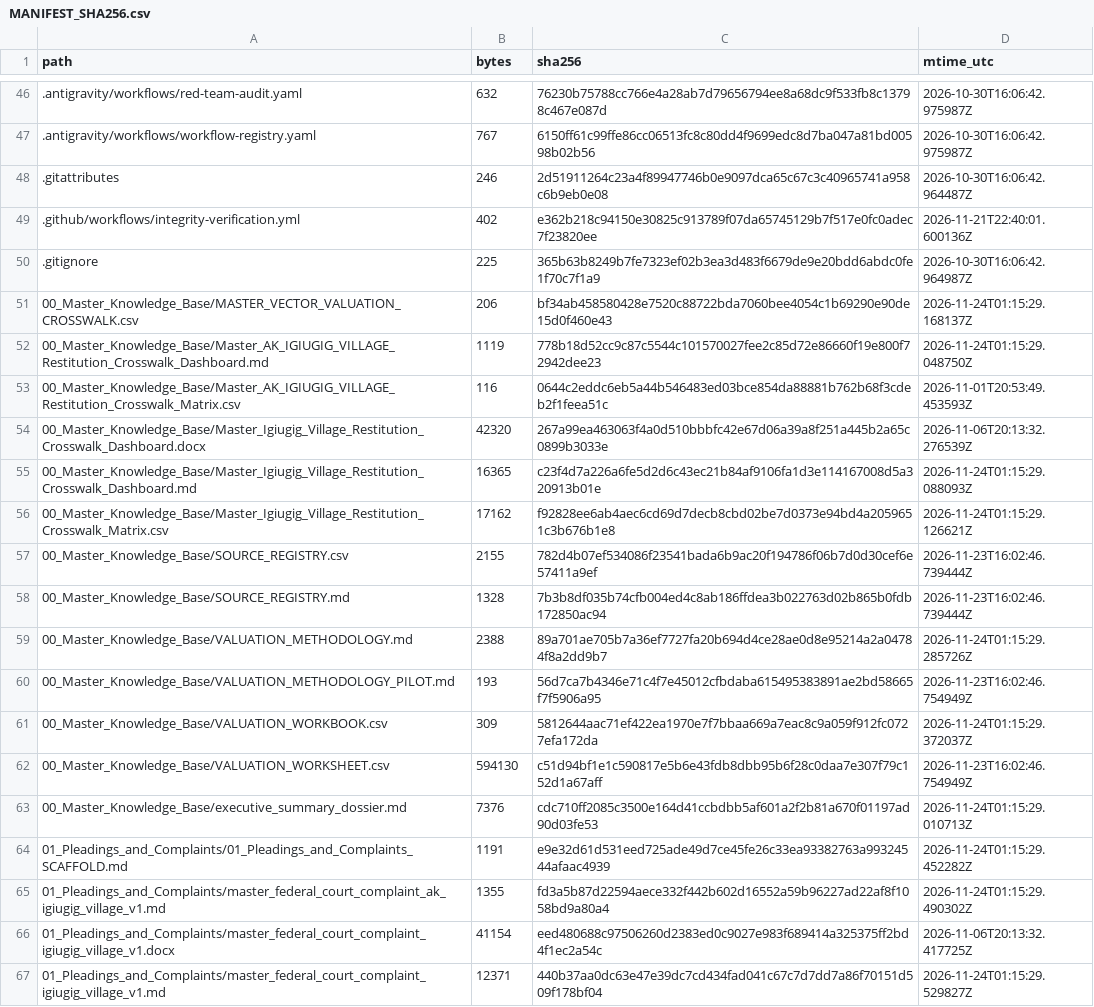
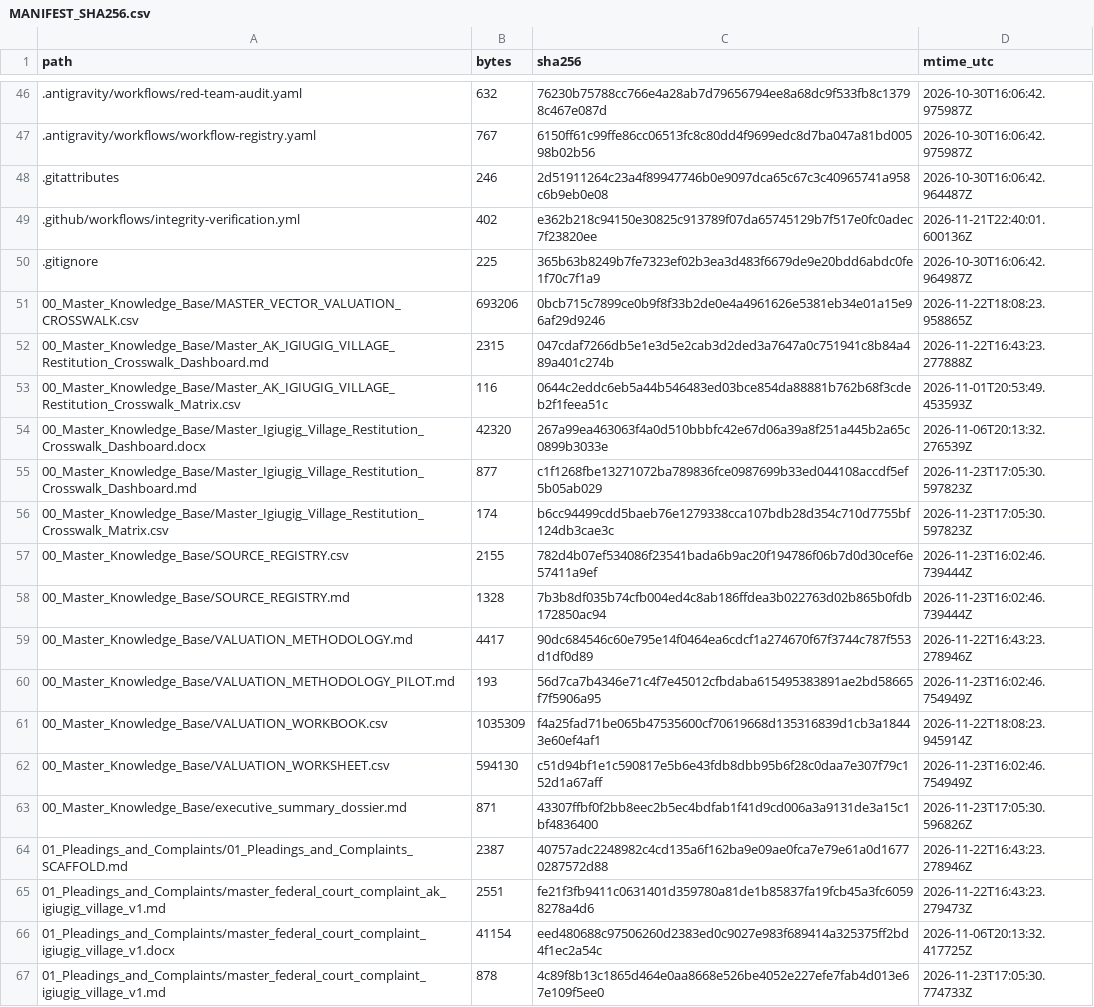
Before and after one commit to GlobalRestitutionAlliance/turtle-island-us-ak-igiugig-village-master-litigation, a CSV file: 99_Archives_and_Manifests/MANIFEST_SHA256.csv, drawn as a sheet; only a part is shown, gaps mark what is left out; the diff covers the shown part only.

```diff
--- a/99_Archives_and_Manifests/MANIFEST_SHA256.csv
+++ b/99_Archives_and_Manifests/MANIFEST_SHA256.csv
@@ -50,18 +50,18 @@ path,bytes,sha256,mtime_utc
 .gitignore,225,365b63b8249b7fe7323ef02b3ea3d483f6679de9e20bdd6abdc0fe1f70c7f1a9,2026-10-30T16:06:42.964987Z
-00_Master_Knowledge_Base/MASTER_VECTOR_VALUATION_CROSSWALK.csv,206,bf34ab458580428e7520c88722bda7060bee4054c1b69290e90de15d0f460e43,2026-11-24T01:15:29.168137Z
-00_Master_Knowledge_Base/Master_AK_IGIUGIG_VILLAGE_Restitution_Crosswalk_Dashboard.md,1119,778b18d52cc9c87c5544c101570027fee2c85d72e86660f19e800f72942dee23,2026-11-24T01:15:29.048750Z
+00_Master_Knowledge_Base/MASTER_VECTOR_VALUATION_CROSSWALK.csv,693206,0bcb715c7899ce0b9f8f33b2de0e4a4961626e5381eb34e01a15e96af29d9246,2026-11-22T18:08:23.958865Z
+00_Master_Knowledge_Base/Master_AK_IGIUGIG_VILLAGE_Restitution_Crosswalk_Dashboard.md,2315,047cdaf7266db5e1e3d5e2cab3d2ded3a7647a0c751941c8b84a489a401c274b,2026-11-22T16:43:23.277888Z
 00_Master_Knowledge_Base/Master_AK_IGIUGIG_VILLAGE_Restitution_Crosswalk_Matrix.csv,116,0644c2eddc6eb5a44b546483ed03bce854da88881b762b68f3cdeb2f1feea51c,2026-11-01T20:53:49.453593Z
 00_Master_Knowledge_Base/Master_Igiugig_Village_Restitution_Crosswalk_Dashboard.docx,42320,267a99ea463063f4a0d510bbbfc42e67d06a39a8f251a445b2a65c0899b3033e,2026-11-06T20:13:32.276539Z
-00_Master_Knowledge_Base/Master_Igiugig_Village_Restitution_Crosswalk_Dashboard.md,16365,c23f4d7a226a6fe5d2d6c43ec21b84af9106fa1d3e114167008d5a320913b01e,2026-11-24T01:15:29.088093Z
-00_Master_Knowledge_Base/Master_Igiugig_Village_Restitution_Crosswalk_Matrix.csv,17162,f92828ee6ab4aec6cd69d7decb8cbd02be7d0373e94bd4a2059651c3b676b1e8,2026-11-24T01:15:29.126621Z
+00_Master_Knowledge_Base/Master_Igiugig_Village_Restitution_Crosswalk_Dashboard.md,877,c1f1268fbe13271072ba789836fce0987699b33ed044108accdf5ef5b05ab029,2026-11-23T17:05:30.597823Z
+00_Master_Knowledge_Base/Master_Igiugig_Village_Restitution_Crosswalk_Matrix.csv,174,b6cc94499cdd5baeb76e1279338cca107bdb28d354c710d7755bf124db3cae3c,2026-11-23T17:05:30.597823Z
 00_Master_Knowledge_Base/SOURCE_REGISTRY.csv,2155,782d4b07ef534086f23541bada6b9ac20f194786f06b7d0d30cef6e57411a9ef,2026-11-23T16:02:46.739444Z
 00_Master_Knowledge_Base/SOURCE_REGISTRY.md,1328,7b3b8df035b74cfb004ed4c8ab186ffdea3b022763d02b865b0fdb172850ac94,2026-11-23T16:02:46.739444Z
-00_Master_Knowledge_Base/VALUATION_METHODOLOGY.md,2388,89a701ae705b7a36ef7727fa20b694d4ce28ae0d8e95214a2a04784f8a2dd9b7,2026-11-24T01:15:29.285726Z
+00_Master_Knowledge_Base/VALUATION_METHODOLOGY.md,4417,90dc684546c60e795e14f0464ea6cdcf1a274670f67f3744c787f553d1df0d89,2026-11-22T16:43:23.278946Z
 00_Master_Knowledge_Base/VALUATION_METHODOLOGY_PILOT.md,193,56d7ca7b4346e71c4f7e45012cfbdaba615495383891ae2bd58665f7f5906a95,2026-11-23T16:02:46.754949Z
-00_Master_Knowledge_Base/VALUATION_WORKBOOK.csv,309,5812644aac71ef422ea1970e7f7bbaa669a7eac8c9a059f912fc0727efa172da,2026-11-24T01:15:29.372037Z
+00_Master_Knowledge_Base/VALUATION_WORKBOOK.csv,1035309,f4a25fad71be065b47535600cf70619668d135316839d1cb3a18443e60ef4af1,2026-11-22T18:08:23.945914Z
 00_Master_Knowledge_Base/VALUATION_WORKSHEET.csv,594130,c51d94bf1e1c590817e5b6e43fdb8dbb95b6f28c0daa7e307f79c152d1a67aff,2026-11-23T16:02:46.754949Z
-00_Master_Knowledge_Base/executive_summary_dossier.md,7376,cdc710ff2085c3500e164d41ccbdbb5af601a2f2b81a670f01197ad90d03fe53,2026-11-24T01:15:29.010713Z
-01_Pleadings_and_Complaints/01_Pleadings_and_Complaints_SCAFFOLD.md,1191,e9e32d61d531eed725ade49d7ce45fe26c33ea93382763a99324544afaac4939,2026-11-24T01:15:29.452282Z
-01_Pleadings_and_Complaints/master_federal_court_complaint_ak_igiugig_village_v1.md,1355,fd3a5b87d22594aece332f442b602d16552a59b96227ad22af8f1058bd9a80a4,2026-11-24T01:15:29.490302Z
+00_Master_Knowledge_Base/executive_summary_dossier.md,871,43307ffbf0f2bb8eec2b5ec4bdfab1f41d9cd006a3a9131de3a15c1bf4836400,2026-11-23T17:05:30.596826Z
+01_Pleadings_and_Complaints/01_Pleadings_and_Complaints_SCAFFOLD.md,2387,40757adc2248982c4cd135a6f162ba9e09ae0fca7e79e61a0d16770287572d88,2026-11-22T16:43:23.278946Z
+01_Pleadings_and_Complaints/master_federal_court_complaint_ak_igiugig_village_v1.md,2551,fe21f3fb9411c0631401d359780a81de1b85837fa19fcb45a3fc60598278a4d6,2026-11-22T16:43:23.279473Z
 01_Pleadings_and_Complaints/master_federal_court_complaint_igiugig_village_v1.docx,41154,eed480688c97506260d2383ed0c9027e983f689414a325375ff2bd4f1ec2a54c,2026-11-06T20:13:32.417725Z
-01_Pleadings_and_Complaints/master_federal_court_complaint_igiugig_village_v1.md,12371,440b37aa0dc63e47e39dc7cd434fad041c67c7d7dd7a86f70151d509f178bf04,2026-11-24T01:15:29.529827Z
+01_Pleadings_and_Complaints/master_federal_court_complaint_igiugig_village_v1.md,878,4c89f8b13c1865d464e0aa8668e526be4052e227efe7fab4d013e67e109f5ee0,2026-11-23T17:05:30.774733Z
```
Also changed, not shown: 80 edited cells elsewhere in this file, 37 other files.
